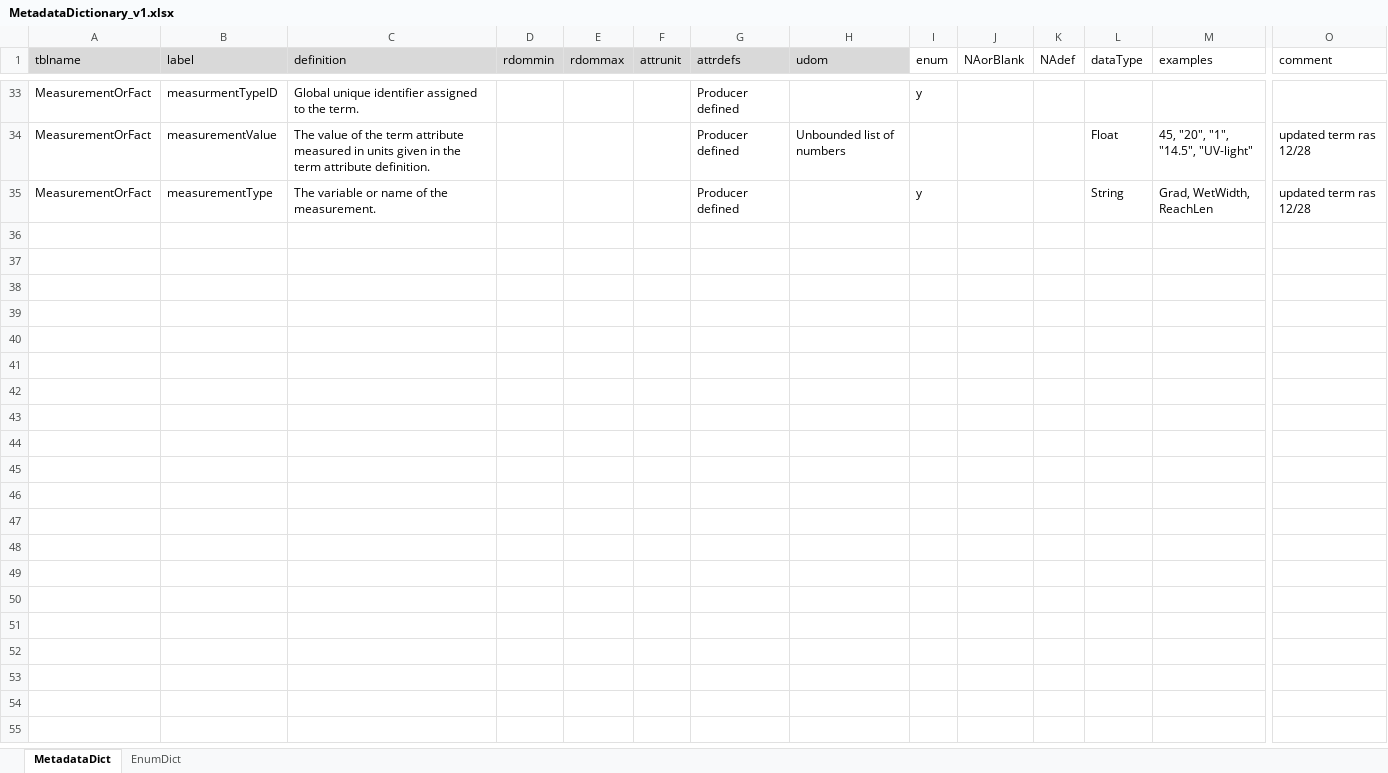
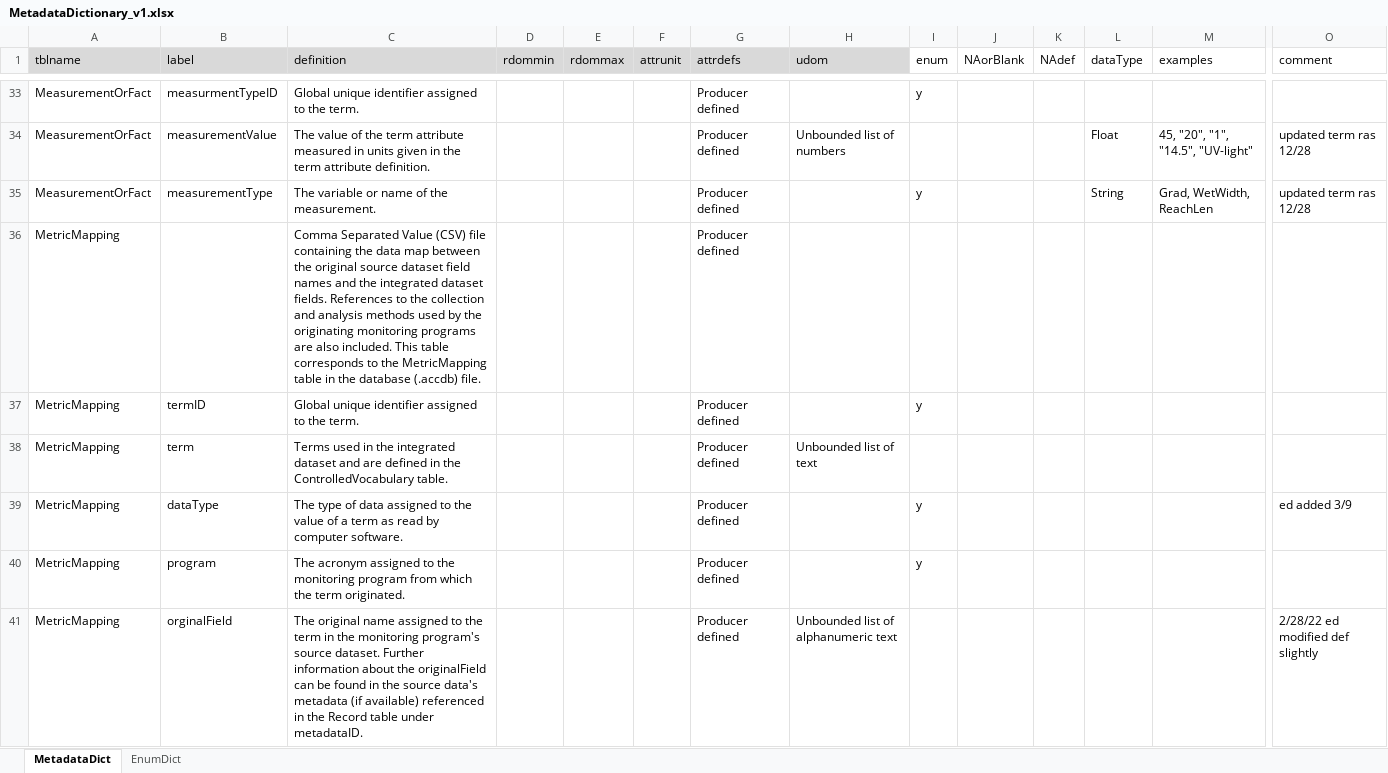
Before and after one commit to rascully/Stream-Monitoring-Data-Exchange-Specifications, an Excel workbook: Data/MetadataDictionary_v1.xlsx, sheet MetadataDict, drawn as a sheet; only a part is shown, gaps mark what is left out; values as stored, in another font and other column widths than the file's, no borders; rows hold the shown columns only; the diff covers the shown part only; the diff names each change by its address in the sheet, - before the commit and + after, or states it on an @@ line.

```diff
--- a/Data/MetadataDictionary_v1.xlsx (sheet MetadataDict)
+++ b/Data/MetadataDictionary_v1.xlsx (sheet MetadataDict)
@@ row 36 unhidden: MetricMapping |  | Comma Separated Value (CSV) file containing the data map between the original source dataset field names and the integrated dataset fields. References to the collection and analysis methods used by the originating monitoring programs are also included. This table corresponds to the MetricMapping table in the database (.accdb) file. |  |  |  | Producer defined @@
@@ row 37 unhidden: MetricMapping | termID | Global unique identifier assigned to the term. |  |  |  | Producer defined |  | y @@
@@ row 38 unhidden: MetricMapping | term | Terms used in the integrated dataset and are defined in the ControlledVocabulary table. |  |  |  | Producer defined | Unbounded list of text @@
@@ row 39 unhidden: MetricMapping | dataType | The type of data assigned to the value of a term as read by computer software. |  |  |  | Producer defined |  | y |  |  |  |  | ed added 3/9 @@
@@ row 40 unhidden: MetricMapping | program | The acronym assigned to the monitoring program from which the term originated. |  |  |  | Producer defined |  | y @@
@@ row 41 unhidden: MetricMapping | orginalField | The original name assigned to the term in the monitoring program's source dataset. Further information about the originalField can be found in the source data's metadata (if available) referenced in the Record table under metadataID. |  |  |  | Producer defined | Unbounded list of alphanumeric text |  |  |  |  |  | 2/28/22 ed modified def slightly @@
```
Also changed, not shown: 43 hidden or unhidden rows elsewhere in this sheet, sheet EnumDict, Data/MetadataDictionary.xlsx, 6 other files.
